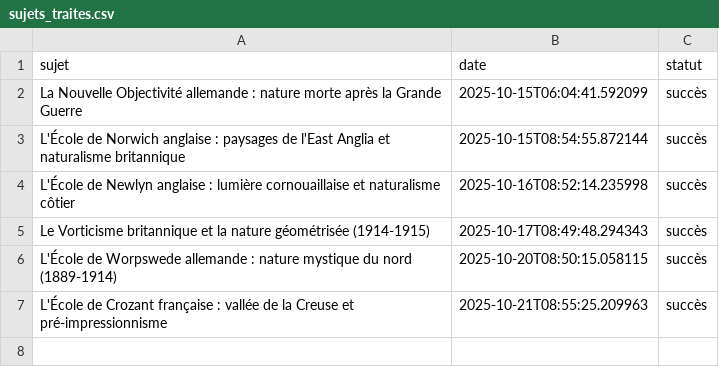
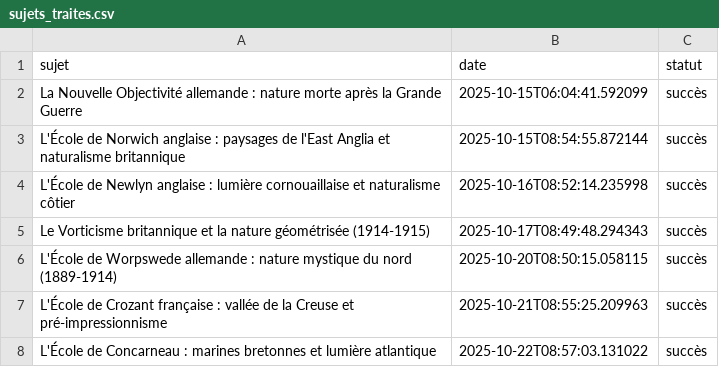
Before and after one commit to Metalosmose21/Nature-1-, a CSV file: sujets_traites.csv, drawn as a sheet; the diff names each change by its address in the sheet, - before the commit and + after, or states it on an @@ line.

```diff
--- a/sujets_traites.csv
+++ b/sujets_traites.csv
+row 8: L'École de Concarneau : marines bretonnes et lumière atlantique | 2025-10-22T08:57:03.131022 | succès
```
Also changed, not shown: sujets.csv.
